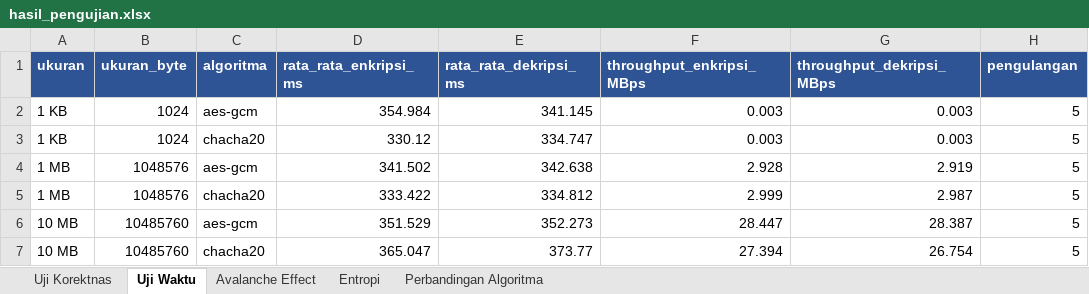
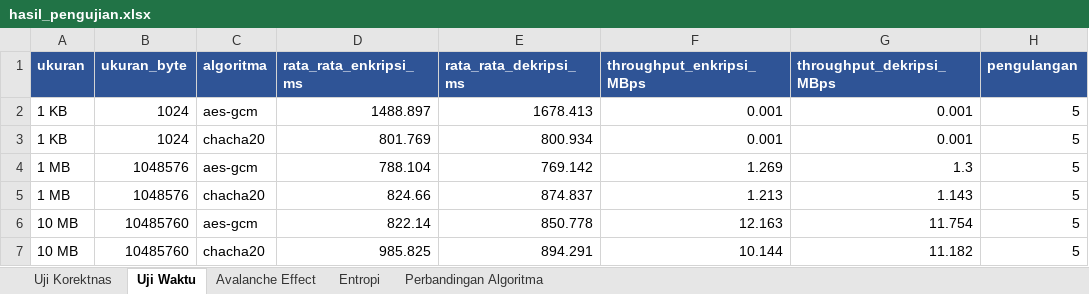
Before and after one commit to Discbrake023/cipherly-encryption, an Excel workbook: report/hasil_pengujian.xlsx, sheet Uji Waktu, drawn as a sheet; values as stored, in another font and other column widths than the file's, no borders; the diff names each change by its address in the sheet, - before the commit and + after, or states it on an @@ line.

```diff
--- a/report/hasil_pengujian.xlsx (sheet Uji Waktu)
+++ b/report/hasil_pengujian.xlsx (sheet Uji Waktu)
-D2 (rata_rata_enkripsi_ms): 354.984
+D2 (rata_rata_enkripsi_ms): 1488.897
-E2 (rata_rata_dekripsi_ms): 341.145
+E2 (rata_rata_dekripsi_ms): 1678.413
-F2:F3 (throughput_enkripsi_MBps): 0.003
+F2:F3 (throughput_enkripsi_MBps): 0.001
-G2:G3 (throughput_dekripsi_MBps): 0.003
+G2:G3 (throughput_dekripsi_MBps): 0.001
-D3 (rata_rata_enkripsi_ms): 330.12
+D3 (rata_rata_enkripsi_ms): 801.769
-E3 (rata_rata_dekripsi_ms): 334.747
+E3 (rata_rata_dekripsi_ms): 800.934
-D4 (rata_rata_enkripsi_ms): 341.502
+D4 (rata_rata_enkripsi_ms): 788.104
-E4 (rata_rata_dekripsi_ms): 342.638
+E4 (rata_rata_dekripsi_ms): 769.142
-F4 (throughput_enkripsi_MBps): 2.928
+F4 (throughput_enkripsi_MBps): 1.269
-G4 (throughput_dekripsi_MBps): 2.919
+G4 (throughput_dekripsi_MBps): 1.3
-D5 (rata_rata_enkripsi_ms): 333.422
+D5 (rata_rata_enkripsi_ms): 824.66
-E5 (rata_rata_dekripsi_ms): 334.812
+E5 (rata_rata_dekripsi_ms): 874.837
-F5 (throughput_enkripsi_MBps): 2.999
+F5 (throughput_enkripsi_MBps): 1.213
-G5 (throughput_dekripsi_MBps): 2.987
+G5 (throughput_dekripsi_MBps): 1.143
-D6 (rata_rata_enkripsi_ms): 351.529
+D6 (rata_rata_enkripsi_ms): 822.14
-E6 (rata_rata_dekripsi_ms): 352.273
+E6 (rata_rata_dekripsi_ms): 850.778
-F6 (throughput_enkripsi_MBps): 28.447
+F6 (throughput_enkripsi_MBps): 12.163
-G6 (throughput_dekripsi_MBps): 28.387
+G6 (throughput_dekripsi_MBps): 11.754
-D7 (rata_rata_enkripsi_ms): 365.047
+D7 (rata_rata_enkripsi_ms): 985.825
-E7 (rata_rata_dekripsi_ms): 373.77
+E7 (rata_rata_dekripsi_ms): 894.291
-F7 (throughput_enkripsi_MBps): 27.394
+F7 (throughput_enkripsi_MBps): 10.144
-G7 (throughput_dekripsi_MBps): 26.754
+G7 (throughput_dekripsi_MBps): 11.182
```
Also changed, not shown: sheet Avalanche Effect, sheet Perbandingan Algoritma, sheet Entropi, 4 other files.
